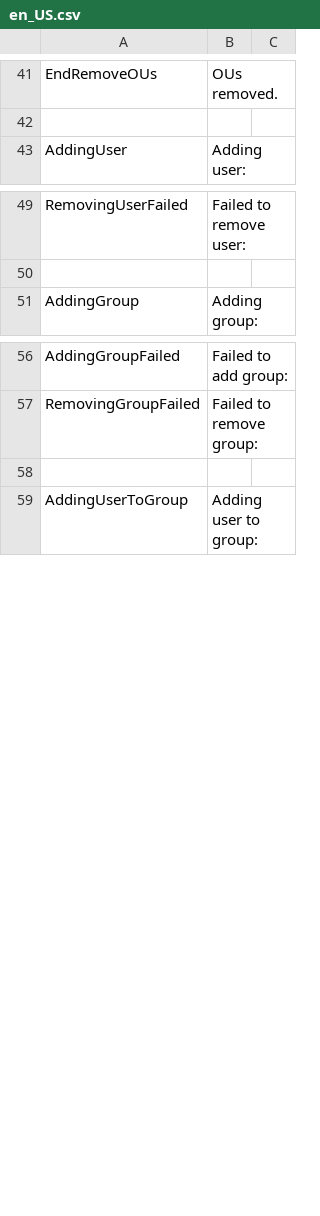
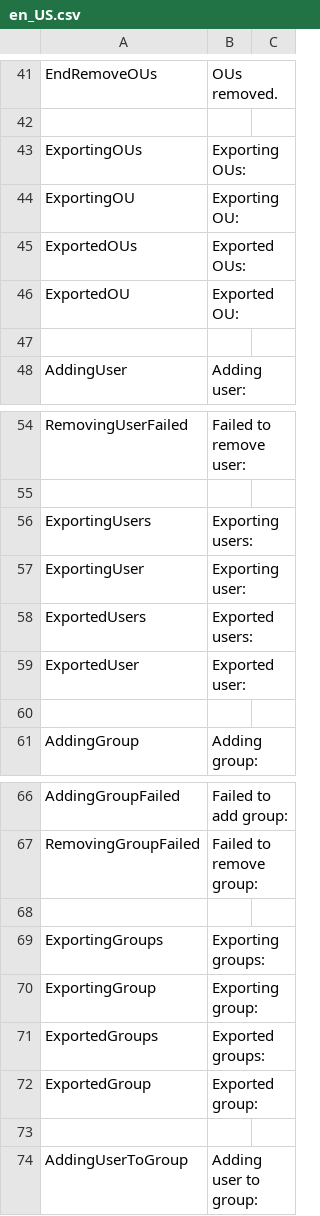
Before and after one commit to norpie/adms, a CSV file: locales/en_US.csv, drawn as a sheet; only a part is shown, gaps mark what is left out.

Commit message:
feat: export using new paradigm

```diff
--- a/locales/en_US.csv
+++ b/locales/en_US.csv
@@ -42,2 +42,7 @@ EndRemoveOUs,OUs removed.
 
+ExportingOUs,Exporting OUs:
+ExportingOU,Exporting OU:
+ExportedOUs,Exported OUs:
+ExportedOU,Exported OU:
+
 AddingUser,Adding user:
@@ -50,2 +55,7 @@ RemovingUserFailed,Failed to remove user:
 
+ExportingUsers,Exporting users:
+ExportingUser,Exporting user:
+ExportedUsers,Exported users:
+ExportedUser,Exported user:
+
 AddingGroup,Adding group:
@@ -57,2 +67,7 @@ AddingGroupFailed,Failed to add group:
 RemovingGroupFailed,Failed to remove group:
+
+ExportingGroups,Exporting groups:
+ExportingGroup,Exporting group:
+ExportedGroups,Exported groups:
+ExportedGroup,Exported group:
 
```
Also changed, not shown: 2 other files.
